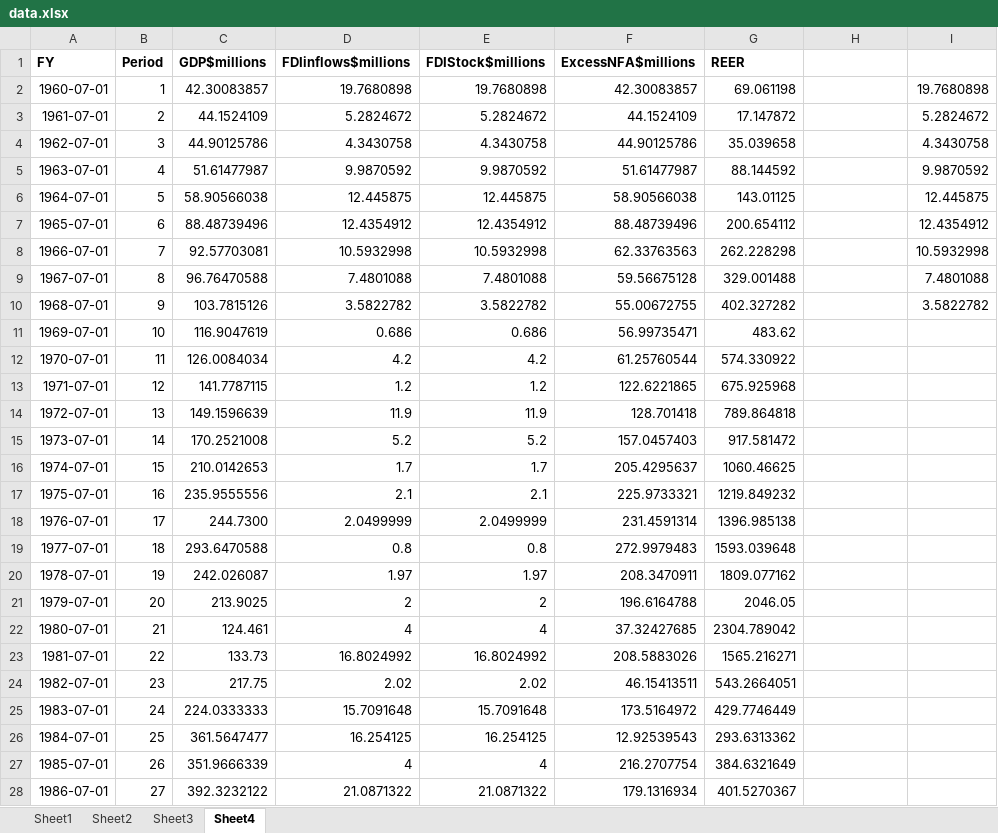
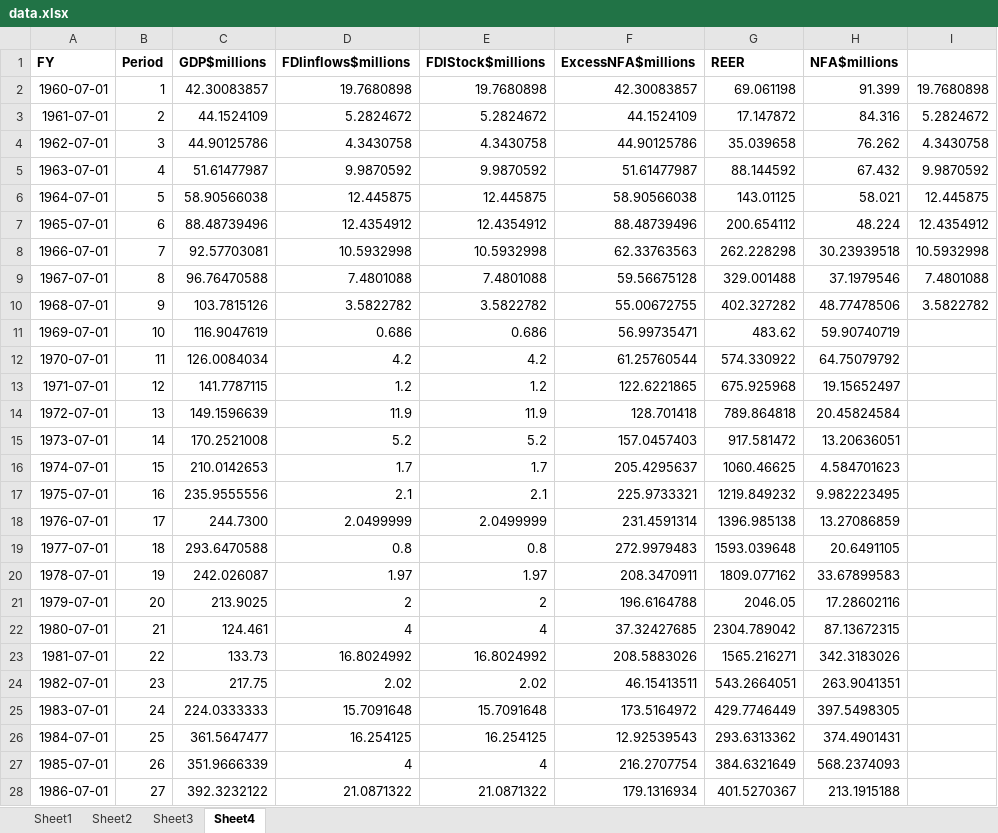
Before and after one commit to michaelgobz/Final-Research-Project-, an Excel workbook: data.xlsx, sheet Sheet4, drawn as a sheet; only a part is shown; values as stored, in another font and other column widths than the file's, no borders; conditional formats not drawn; the diff covers the shown part only; the diff names each change by its address in the sheet, - before the commit and + after, or states it on an @@ line.

Commit message:
new data to sheet 4

```diff
--- a/data.xlsx (sheet Sheet4)
+++ b/data.xlsx (sheet Sheet4)
-H1: (empty)
+H1: NFA$millions
-H2 (NFA$millions): (empty)
+H2 (NFA$millions): 91.399
-H3 (NFA$millions): (empty)
+H3 (NFA$millions): 84.316
-H4 (NFA$millions): (empty)
+H4 (NFA$millions): 76.262
-H5 (NFA$millions): (empty)
+H5 (NFA$millions): 67.432
-H6 (NFA$millions): (empty)
+H6 (NFA$millions): 58.021
-H7 (NFA$millions): (empty)
+H7 (NFA$millions): 48.224
-H8 (NFA$millions): (empty)
+H8 (NFA$millions): 30.23939518
-H9 (NFA$millions): (empty)
+H9 (NFA$millions): 37.1979546
-H10 (NFA$millions): (empty)
+H10 (NFA$millions): 48.77478506
-H11 (NFA$millions): (empty)
+H11 (NFA$millions): 59.90740719
-H12 (NFA$millions): (empty)
+H12 (NFA$millions): 64.75079792
-H13 (NFA$millions): (empty)
+H13 (NFA$millions): 19.15652497
-H14 (NFA$millions): (empty)
+H14 (NFA$millions): 20.45824584
-H15 (NFA$millions): (empty)
+H15 (NFA$millions): 13.20636051
-H16 (NFA$millions): (empty)
+H16 (NFA$millions): 4.584701623
-H17 (NFA$millions): (empty)
+H17 (NFA$millions): 9.982223495
-H18 (NFA$millions): (empty)
+H18 (NFA$millions): 13.27086859
-H19 (NFA$millions): (empty)
+H19 (NFA$millions): 20.6491105
-H20 (NFA$millions): (empty)
+H20 (NFA$millions): 33.67899583
-H21 (NFA$millions): (empty)
+H21 (NFA$millions): 17.28602116
-H22 (NFA$millions): (empty)
+H22 (NFA$millions): 87.13672315
-H23 (NFA$millions): (empty)
+H23 (NFA$millions): 342.3183026
-H24 (NFA$millions): (empty)
+H24 (NFA$millions): 263.9041351
-H25 (NFA$millions): (empty)
+H25 (NFA$millions): 397.5498305
-H26 (NFA$millions): (empty)
+H26 (NFA$millions): 374.4901431
-H27 (NFA$millions): (empty)
+H27 (NFA$millions): 568.2374093
-H28 (NFA$millions): (empty)
+H28 (NFA$millions): 213.1915188
```
Also changed, not shown: 34 edited cells elsewhere in this sheet.
